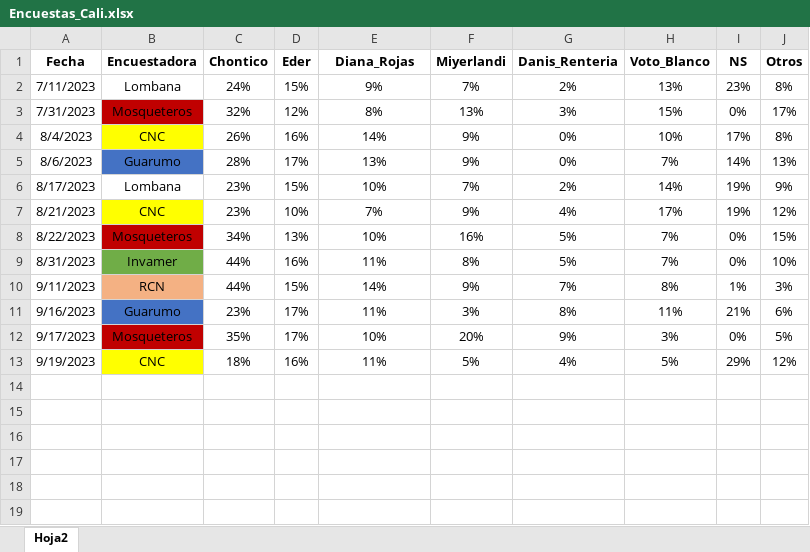
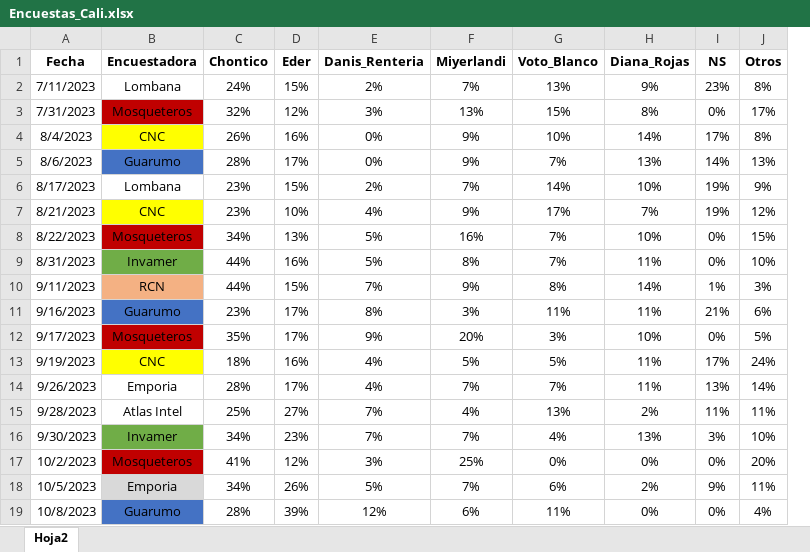
Before and after one commit to wilcastano/Encuestas, an Excel workbook: Encuestas_Cali.xlsx, sheet Hoja2, drawn as a sheet; values as stored, in another font and other column widths than the file's, no borders; removed rows and columns are numbered as before the commit, all else as after; the diff names each change by its address in the sheet, - before the commit and + after, or states it on an @@ line.

Commit message:
Add files via upload
new version

```diff
--- a/Encuestas_Cali.xlsx (sheet Hoja2)
+++ b/Encuestas_Cali.xlsx (sheet Hoja2)
-column G (Danis_Renteria), rows 2-13: 2% | 3% | 0% | 0% | 2% | 4% | 5% | 5% | 7% | 8% | 9% | 4%
+column H (Diana_Rojas), rows 2-13: 9% | 8% | 14% | 13% | 10% | 7% | 10% | 11% | 14% | 11% | 10% | 11%
-E1: Diana_Rojas
+E1: Danis_Renteria
-E2 (Danis_Renteria): 9%
+E2 (Danis_Renteria): 2%
-E3 (Danis_Renteria): 8%
+E3 (Danis_Renteria): 3%
-E4 (Danis_Renteria): 14%
+E4 (Danis_Renteria): 0%
-E5 (Danis_Renteria): 13%
+E5 (Danis_Renteria): 0%
-E6 (Danis_Renteria): 10%
+E6 (Danis_Renteria): 2%
-E7 (Danis_Renteria): 7%
+E7 (Danis_Renteria): 4%
-E8 (Danis_Renteria): 10%
+E8 (Danis_Renteria): 5%
-E9 (Danis_Renteria): 11%
+E9 (Danis_Renteria): 5%
-E10 (Danis_Renteria): 14%
+E10 (Danis_Renteria): 7%
-E11 (Danis_Renteria): 11%
+E11 (Danis_Renteria): 8%
-E12 (Danis_Renteria): 10%
+E12 (Danis_Renteria): 9%
-E13 (Danis_Renteria): 11%
+E13 (Danis_Renteria): 4%
-I13 (NS): 29%
+I13 (NS): 17%
-J13 (Otros): 12%
+J13 (Otros): 24%
+row 14: 9/26/2023 | Emporia | 28% | 17% | 4% | 7% | 7% | 11% | 13% | 14%
+row 15: 9/28/2023 | Atlas Intel | 25% | 27% | 7% | 4% | 13% | 2% | 11% | 11%
+row 16: 9/30/2023 | Invamer | 34% | 23% | 7% | 7% | 4% | 13% | 3% | 10%
+row 17: 10/2/2023 | Mosqueteros | 41% | 12% | 3% | 25% | 0% | 0% | 0% | 20%
+row 18: 10/5/2023 | Emporia | 34% | 26% | 5% | 7% | 6% | 2% | 9% | 11%
+row 19: 10/8/2023 | Guarumo | 28% | 39% | 12% | 6% | 11% | 0% | 0% | 4%
```
Also changed, not shown: formulas that keep their value.
